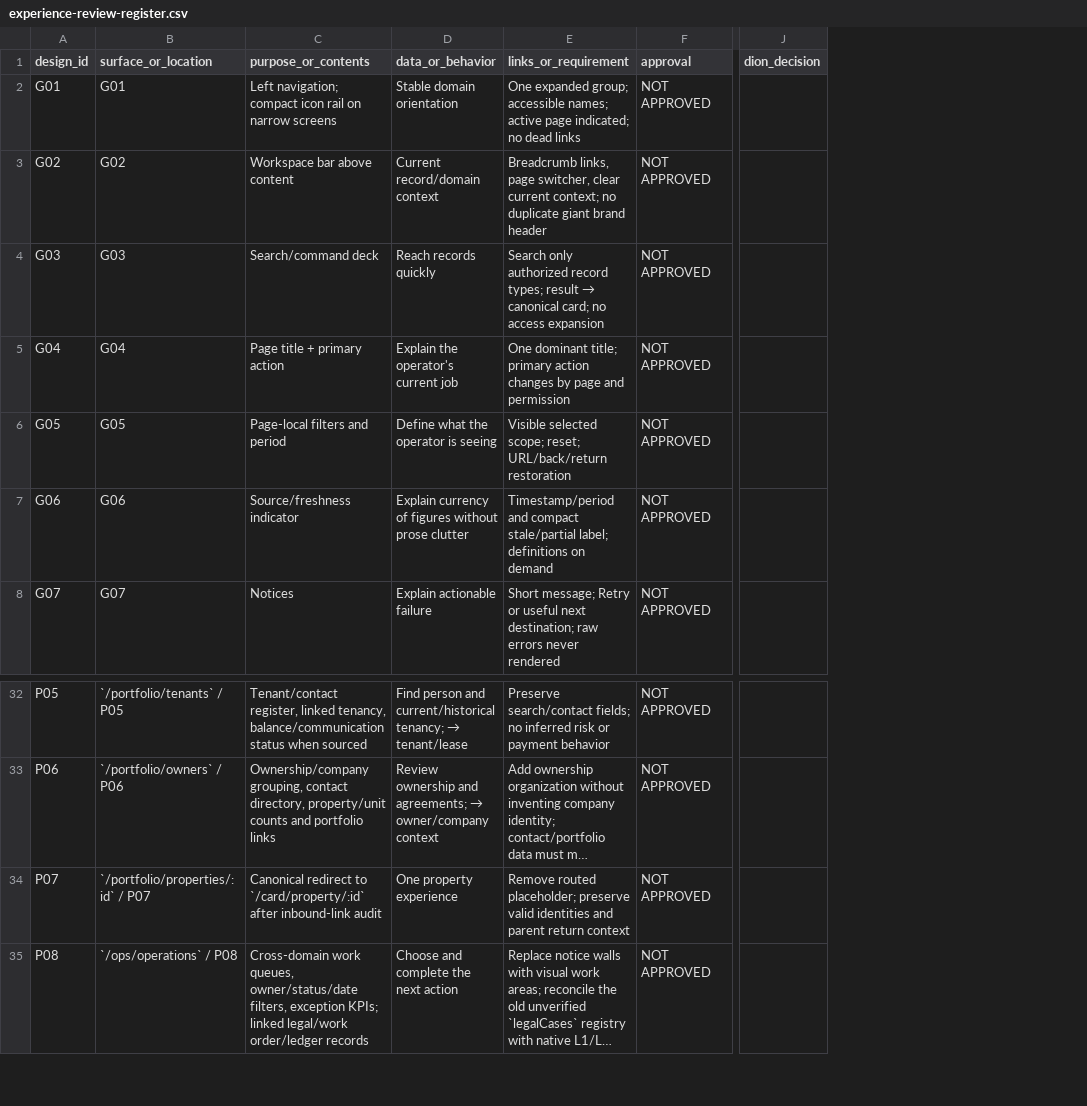
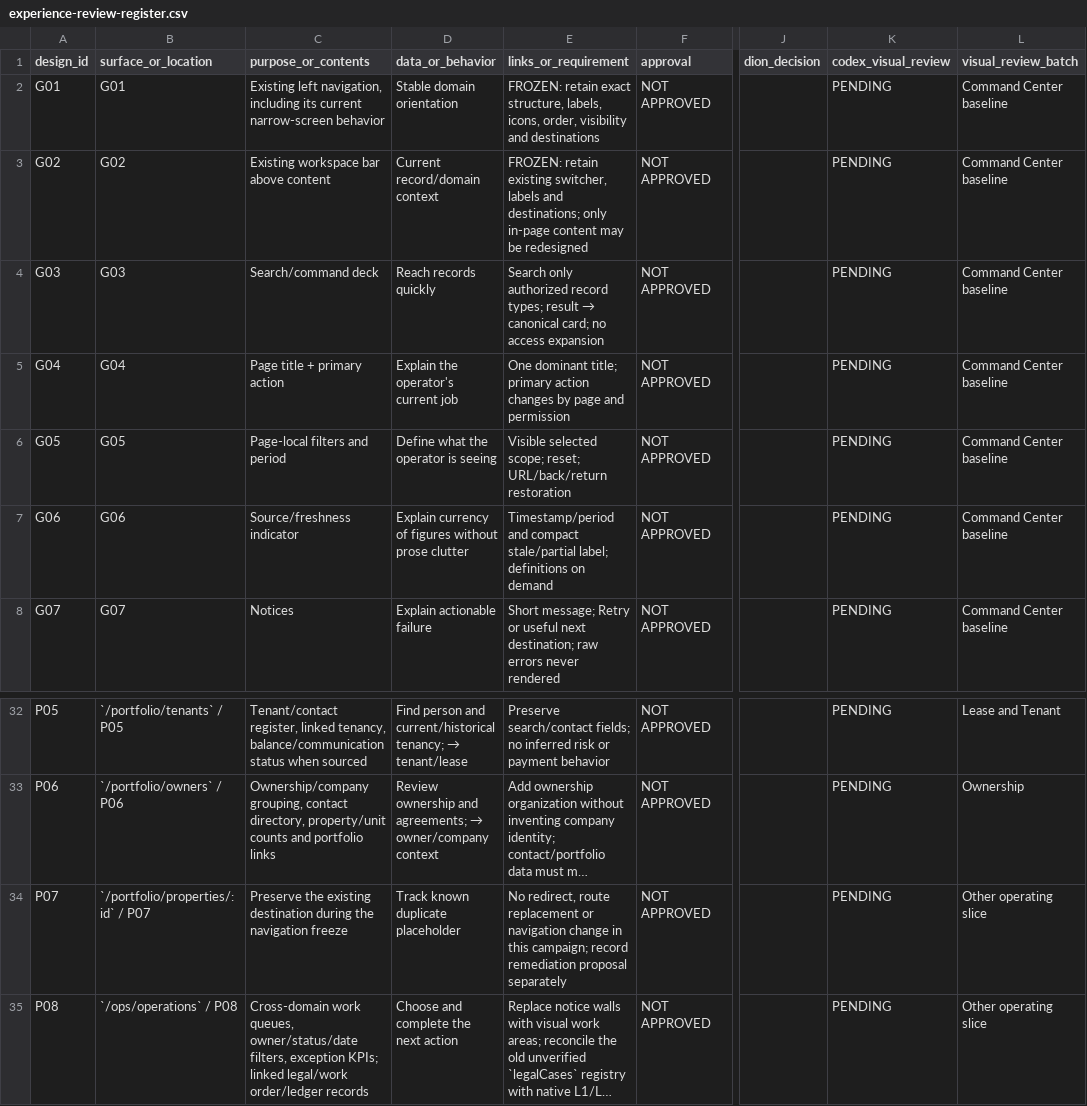
Before and after one commit to Altus-Realty-Group/ECC-APM, a CSV file: docs/ui-recovery/experience-review-register.csv, drawn as a sheet; only a part is shown, gaps mark what is left out; long unchanged cells end in …; the diff names each change by its address in the sheet, - before the commit and + after, or states it on an @@ line.

Commit message:
Refine ECC recovery plan: frozen navigation, semantic charts and parallel targeted PRs

```diff
--- a/docs/ui-recovery/experience-review-register.csv
+++ b/docs/ui-recovery/experience-review-register.csv
+column K (codex_visual_review), rows 2-8: all PENDING; rows 32-35: all PENDING
+column L (visual_review_batch), rows 2-8: all Command Center baseline; rows 32-35: Lease and Tenant | Ownership | Other operating slice | Other operating slice
-C2 (purpose_or_contents): Left navigation; compact icon rail on narrow screens
+C2 (purpose_or_contents): Existing left navigation, including its current narrow-screen behavior
-E2 (links_or_requirement): One expanded group; accessible names; active page indicated; no dead links
+E2 (links_or_requirement): FROZEN: retain exact structure, labels, icons, order, visibility and destinations
-C3 (purpose_or_contents): Workspace bar above content
+C3 (purpose_or_contents): Existing workspace bar above content
-E3 (links_or_requirement): Breadcrumb links, page switcher, clear current context; no duplicate giant brand header
+E3 (links_or_requirement): FROZEN: retain existing switcher, labels and destinations; only in-page content may be redesigned
-C34 (purpose_or_contents): Canonical redirect to `/card/property/:id` after inbound-link audit
+C34 (purpose_or_contents): Preserve the existing destination during the navigation freeze
-D34 (data_or_behavior): One property experience
+D34 (data_or_behavior): Track known duplicate placeholder
-E34 (links_or_requirement): Remove routed placeholder; preserve valid identities and parent return context
+E34 (links_or_requirement): No redirect, route replacement or navigation change in this campaign; record remediation proposal separately
```
Also changed, not shown: 6 other files.
